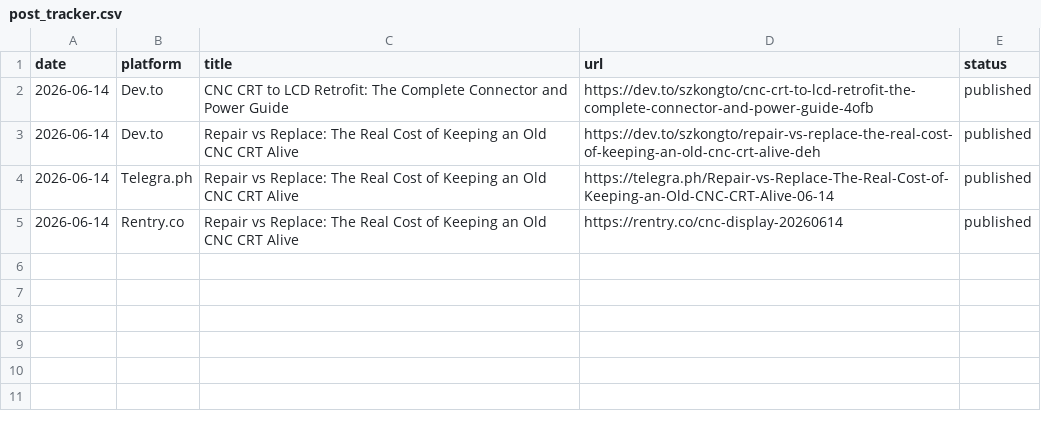
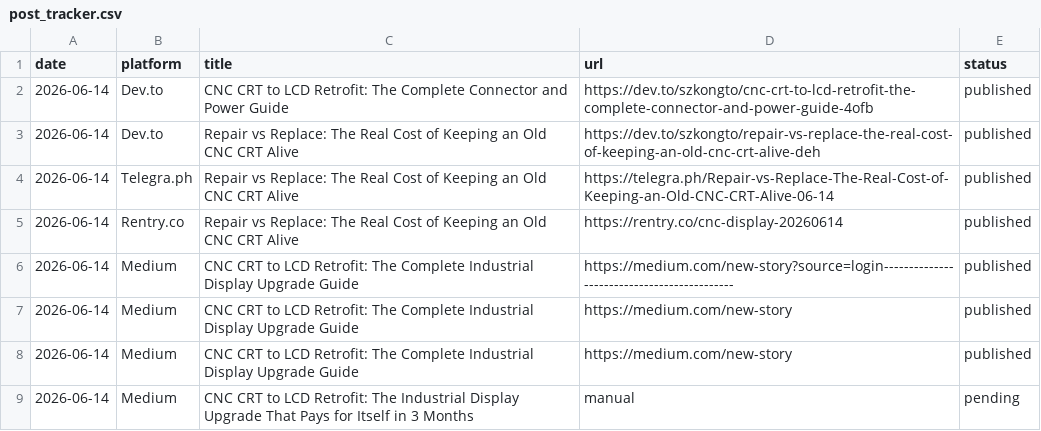
Before and after one commit to szkongto/kongto-blog, a CSV file: backlinks_daily/post_tracker.csv, drawn as a sheet.

Commit message:
Medium: 内容生成 + 自动打开编辑器 (手动粘贴,30秒)

```diff
--- a/backlinks_daily/post_tracker.csv
+++ b/backlinks_daily/post_tracker.csv
@@ -5 +5,5 @@ date,platform,title,url,status
 2026-06-14,Rentry.co,Repair vs Replace: The Real Cost of Keeping an Old CNC CRT Alive,https://rentry.co/cnc-display-20260614,published
+2026-06-14,Medium,CNC CRT to LCD Retrofit: The Complete Industrial Display Upgrade Guide,https://medium.com/new-story?source=login--------------------------------------------,published
+2026-06-14,Medium,CNC CRT to LCD Retrofit: The Complete Industrial Display Upgrade Guide,https://medium.com/new-story,published
+2026-06-14,Medium,CNC CRT to LCD Retrofit: The Complete Industrial Display Upgrade Guide,https://medium.com/new-story,published
+2026-06-14,Medium,CNC CRT to LCD Retrofit: The Industrial Display Upgrade That Pays for Itself in 3 Months,manual,pending
```
Also changed, not shown: 2 other files.
